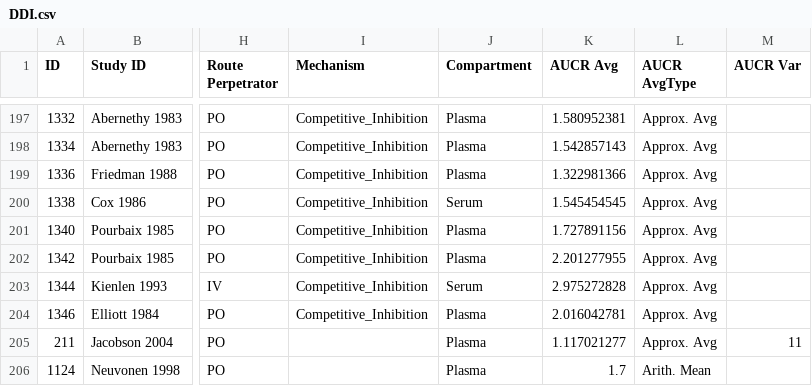
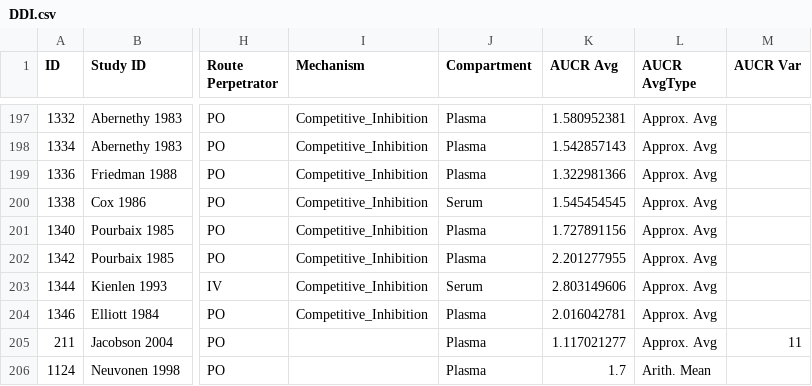
Before and after one commit to nina-nauwelaerts/Database-for-observed-data, a CSV file: DDI.csv, drawn as a sheet; only a part is shown, gaps mark what is left out; the diff names each change by its address in the sheet, - before the commit and + after, or states it on an @@ line.

Commit message:
correct AUCR for DDI Kienlen 1993: replace AUCR by CL Ratio (bw normalized)

```diff
--- a/DDI.csv
+++ b/DDI.csv
-K203 (AUCR Avg): 2.975272828
+K203 (AUCR Avg): 2.803149606
```
Also changed, not shown: 1 other file.
